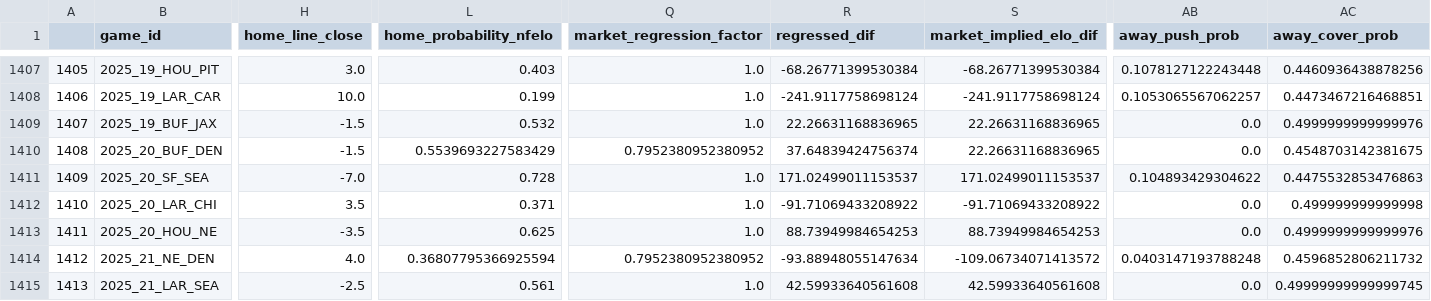
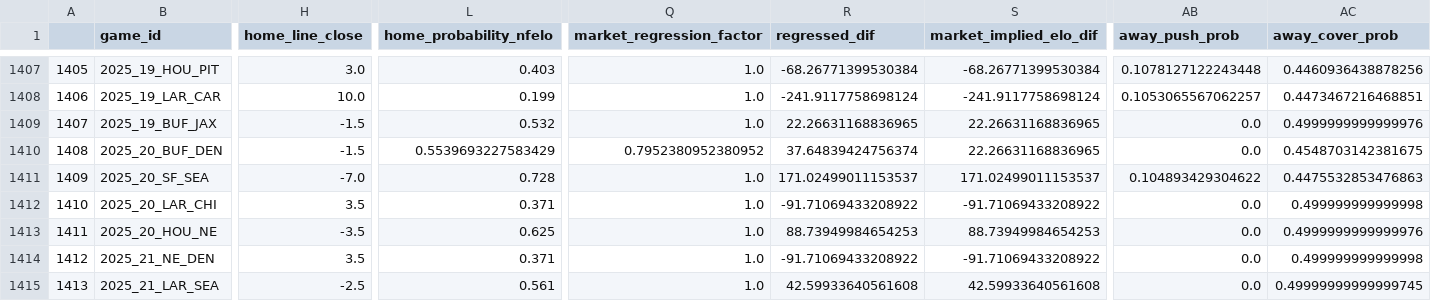
Before and after one commit to greerreNFL/nfelo, a CSV file: output_data/historic_projected_spreads.csv, drawn as a sheet; only a part is shown, gaps mark what is left out; the diff covers the shown part only; the diff names each change by its address in the sheet, - before the commit and + after, or states it on an @@ line.

```diff
--- a/output_data/historic_projected_spreads.csv
+++ b/output_data/historic_projected_spreads.csv
-H1414 (home_line_close): 4.0
+H1414 (home_line_close): 3.5
-L1414 (home_probability_nfelo): 0.36807795366925594
+L1414 (home_probability_nfelo): 0.371
-Q1414 (market_regression_factor): 0.7952380952380952
+Q1414 (market_regression_factor): 1.0
-R1414 (regressed_dif): -93.88948055147634
+R1414 (regressed_dif): -91.71069433208922
-S1414 (market_implied_elo_dif): -109.06734071413572
+S1414 (market_implied_elo_dif): -91.71069433208922
-AB1414 (away_push_prob): 0.0403147193788248
+AB1414 (away_push_prob): 0.0
-AC1414 (away_cover_prob): 0.4596852806211732
+AC1414 (away_cover_prob): 0.499999999999998
```
Also changed, not shown: 5 edited cells elsewhere in this file, 2 other files.
